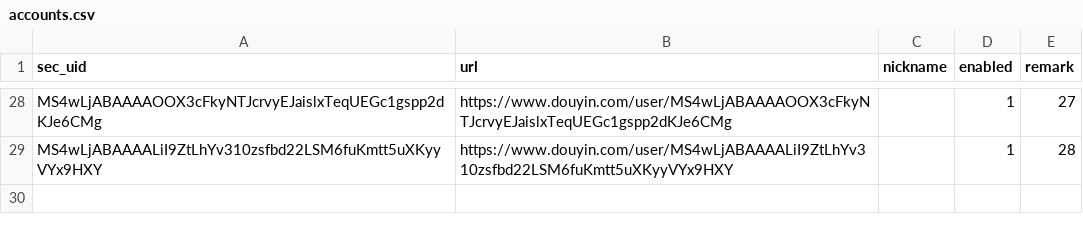
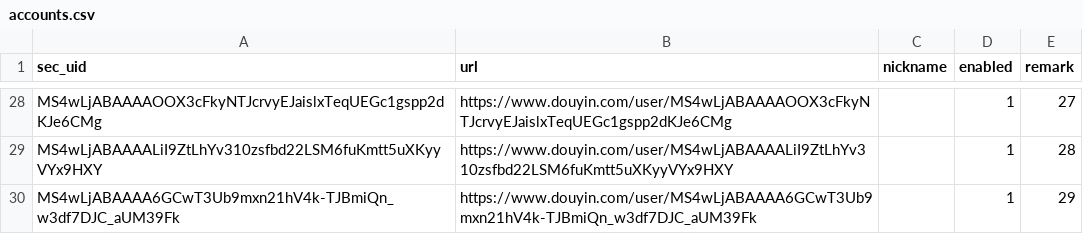
Before and after one commit to 1163137016/douyin-monitor, a CSV file: accounts.csv, drawn as a sheet; only a part is shown, gaps mark what is left out.

Commit message:
chore: 本地网页更新监控账号 accounts.csv

```diff
--- a/accounts.csv
+++ b/accounts.csv
@@ -29 +29,2 @@ MS4wLjABAAAAOOX3cFkyNTJcrvyEJaislxTeqUEGc1gspp2dKJe6CMg,https://www.douyin.com/u
 MS4wLjABAAAALiI9ZtLhYv310zsfbd22LSM6fuKmtt5uXKyyVYx9HXY,https://www.douyin.com/user/MS4wLjABAAAALiI9ZtLhYv310zsfbd22LSM6fuKmtt5uXKyyVYx9HXY,,1,28
+MS4wLjABAAAA6GCwT3Ub9mxn21hV4k-TJBmiQn_w3df7DJC_aUM39Fk,https://www.douyin.com/user/MS4wLjABAAAA6GCwT3Ub9mxn21hV4k-TJBmiQn_w3df7DJC_aUM39Fk,,1,29
```
